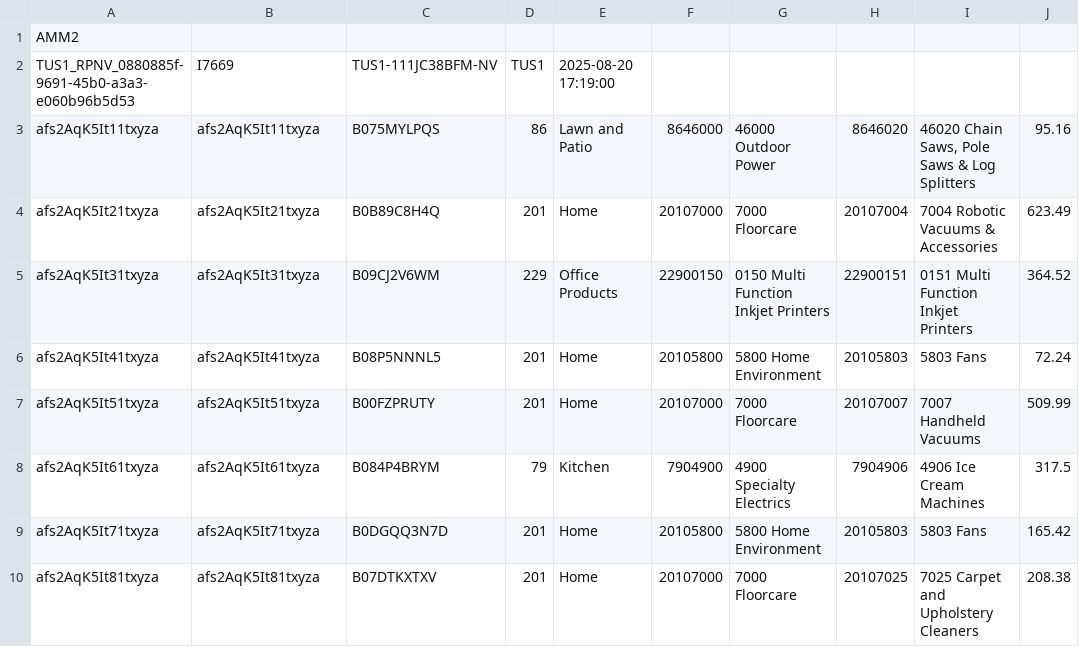
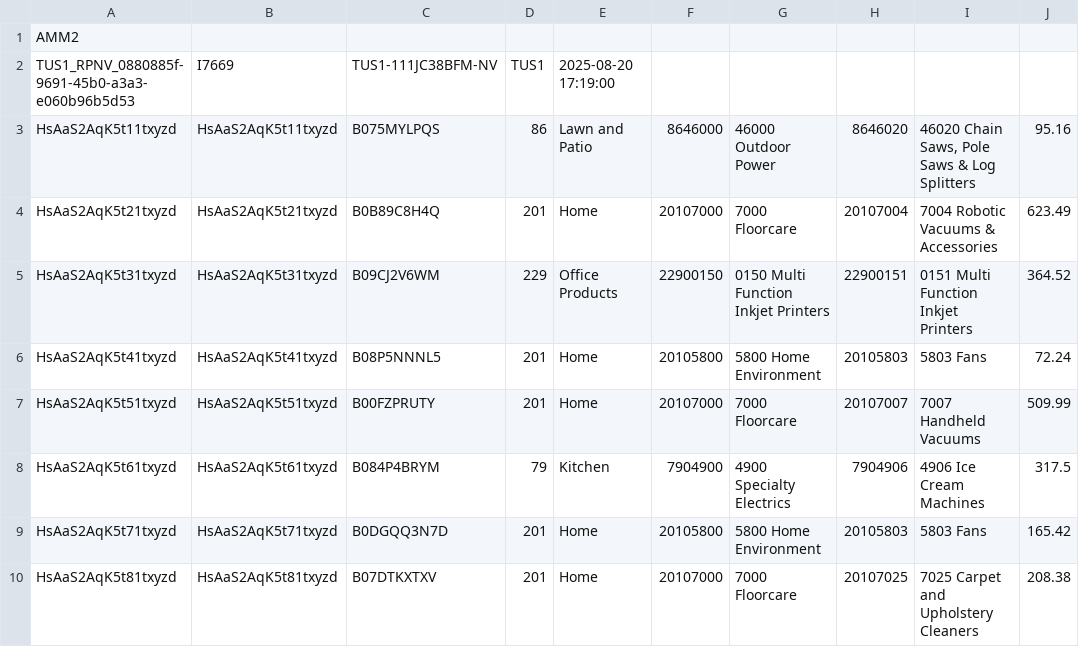
Before and after one commit to silverdale-muhammadmohsinmushtaq/PRC_Automation, a CSV file: ManifestFile/TUS1_RPNV_0880885f-9691-45b0-a3a3-e060b96b5d53.csv, drawn as a sheet; only a part is shown; the diff names each change by its address in the sheet, - before the commit and + after, or states it on an @@ line.

```diff
--- a/ManifestFile/TUS1_RPNV_0880885f-9691-45b0-a3a3-e060b96b5d53.csv
+++ b/ManifestFile/TUS1_RPNV_0880885f-9691-45b0-a3a3-e060b96b5d53.csv
-A3: afs2AqK5It11txyza
+A3: HsAaS2AqK5t11txyzd
-B3: afs2AqK5It11txyza
+B3: HsAaS2AqK5t11txyzd
-A4: afs2AqK5It21txyza
+A4: HsAaS2AqK5t21txyzd
-B4: afs2AqK5It21txyza
+B4: HsAaS2AqK5t21txyzd
-A5: afs2AqK5It31txyza
+A5: HsAaS2AqK5t31txyzd
-B5: afs2AqK5It31txyza
+B5: HsAaS2AqK5t31txyzd
-A6: afs2AqK5It41txyza
+A6: HsAaS2AqK5t41txyzd
-B6: afs2AqK5It41txyza
+B6: HsAaS2AqK5t41txyzd
-A7: afs2AqK5It51txyza
+A7: HsAaS2AqK5t51txyzd
-B7: afs2AqK5It51txyza
+B7: HsAaS2AqK5t51txyzd
-A8: afs2AqK5It61txyza
+A8: HsAaS2AqK5t61txyzd
-B8: afs2AqK5It61txyza
+B8: HsAaS2AqK5t61txyzd
-A9: afs2AqK5It71txyza
+A9: HsAaS2AqK5t71txyzd
-B9: afs2AqK5It71txyza
+B9: HsAaS2AqK5t71txyzd
-A10: afs2AqK5It81txyza
+A10: HsAaS2AqK5t81txyzd
-B10: afs2AqK5It81txyza
+B10: HsAaS2AqK5t81txyzd
```
Also changed, not shown: 1 other file.
